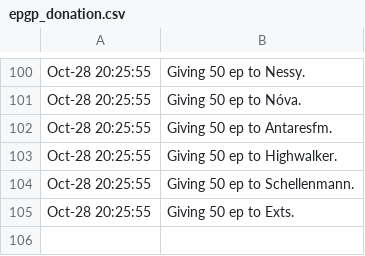
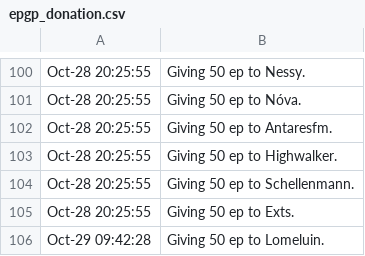
Before and after one commit to LessIsMoreGuild/LessIsMoreGuild.github.io, a CSV file: epgp_donation.csv, drawn as a sheet; only a part is shown, gaps mark what is left out; the diff names each change by its address in the sheet, - before the commit and + after, or states it on an @@ line.

Commit message:
Update epgp_donation.csv
lome nachtragen

```diff
--- a/epgp_donation.csv
+++ b/epgp_donation.csv
+row 106: Oct-29 09:42:28 | Giving 50 ep to Lomeluin.
```
